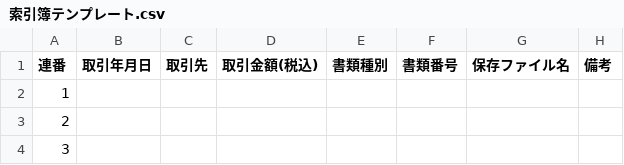
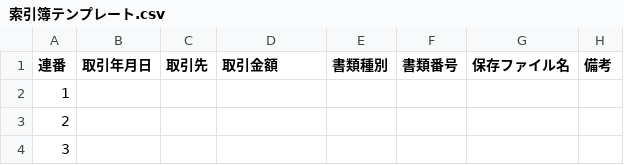
Before and after one commit to fiestared/keiri-tools, a CSV file: docs/denchoho-index/索引簿テンプレート.csv, drawn as a sheet; only a part is shown.

```diff
--- a/docs/denchoho-index/索引簿テンプレート.csv
+++ b/docs/denchoho-index/索引簿テンプレート.csv
@@ -1,2 +1,2 @@
-連番,取引年月日,取引先,取引金額(税込),書類種別,書類番号,保存ファイル名,備考
+連番,取引年月日,取引先,取引金額,書類種別,書類番号,保存ファイル名,備考
 1,,,,,,,
```
Also changed, not shown: docs/denchoho-index/索引簿テンプレート_記入例つき.csv, 4 other files.
